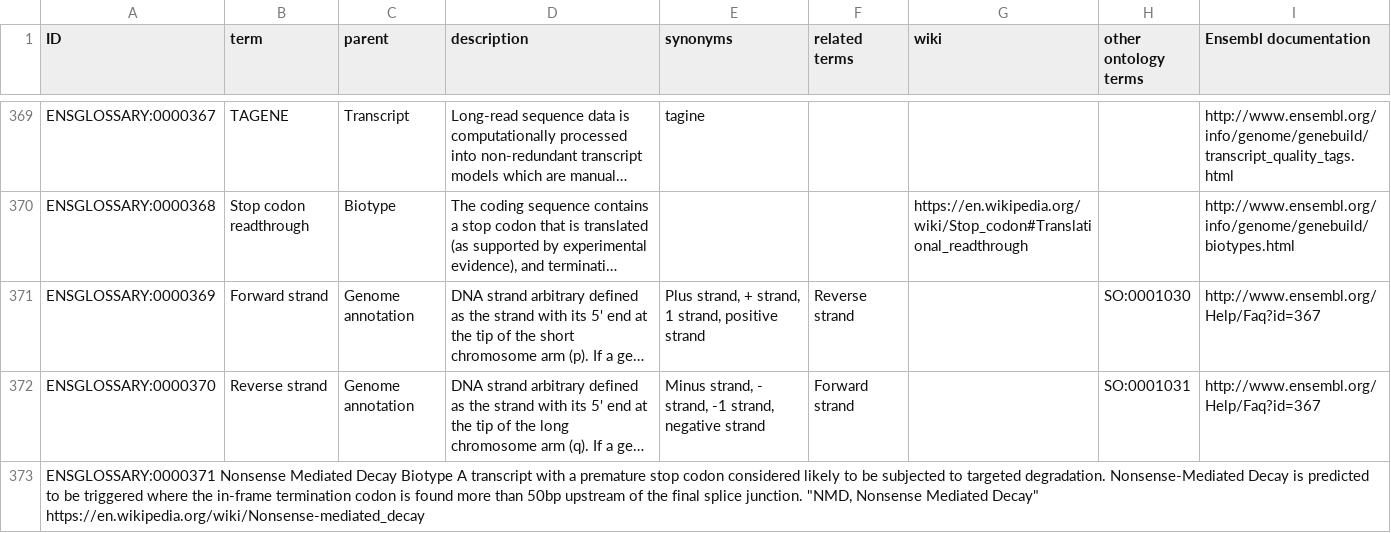
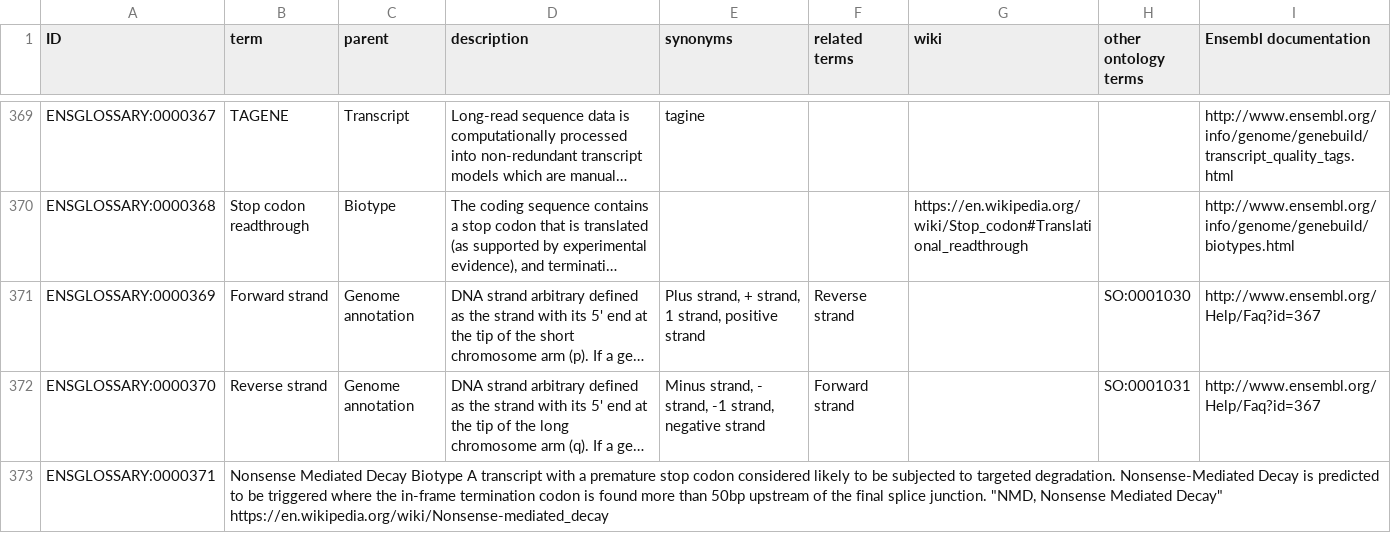
Before and after one commit to Ensembl/ensembl-glossary, a TSV file: src/templates/ontology.tsv, drawn as a sheet; only a part is shown, gaps mark what is left out; long unchanged cells end in …; removed rows and columns are numbered as before the commit, all else as after; the diff names each change by its address in the sheet, - before the commit and + after, or states it on an @@ line.

Commit message:
Update ontology.tsv

```diff
--- a/src/templates/ontology.tsv
+++ b/src/templates/ontology.tsv
-row 373: ENSGLOSSARY:0000371 Nonsense Mediated Decay Biotype A transcript with a premature stop codon considered likely to be subjected to targeted degradation. Nonsense-Mediated Decay is predicted to be triggered where the in-frame termination codon is found more than 50bp upstream of the final splice junction. "NMD, Nonsense Mediated Decay" https://en.wikipedia.org/wiki/Nonsense-mediated_decay
+row 373: ENSGLOSSARY:0000371 | Nonsense Mediated Decay Biotype A transcript with a premature stop codon considered likely to be subjected to targeted degradation. Nonsense-Mediated Decay is predicted to be triggered where the in-frame termination codon is found more than 50bp upstream of the final splice junction. "NMD, Nonsense Mediated Decay" https://en.wikipedia.org/wiki/Nonsense-mediated_decay
```
